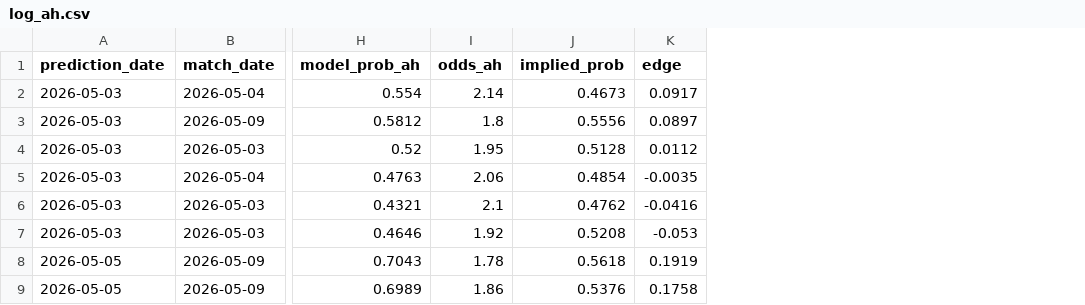
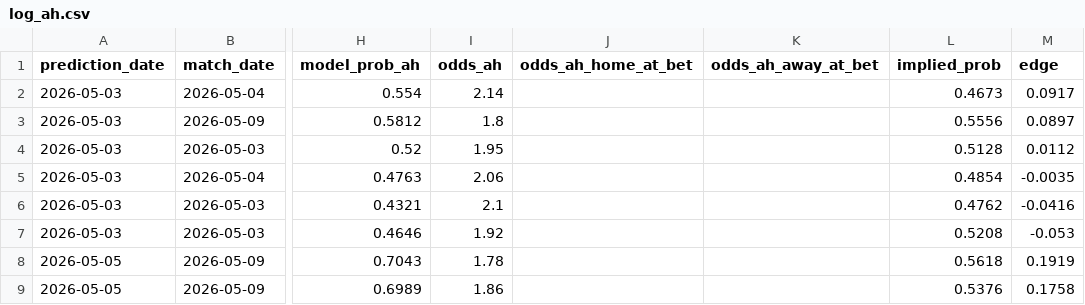
Before and after one commit to chrisjm15/soccer_model, a CSV file: output/paper_trading/log_ah.csv, drawn as a sheet; only a part is shown, gaps mark what is left out; the diff names each change by its address in the sheet, - before the commit and + after, or states it on an @@ line.

```diff
--- a/output/paper_trading/log_ah.csv
+++ b/output/paper_trading/log_ah.csv
+column J (odds_ah_home_at_bet), empty
+column K (odds_ah_away_at_bet), empty
```
Also changed, not shown: 6 other files.
